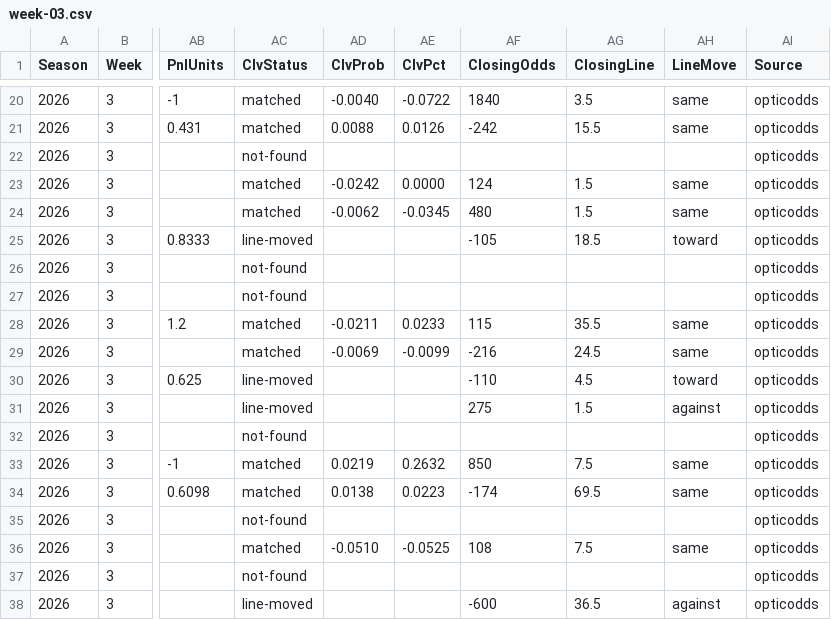
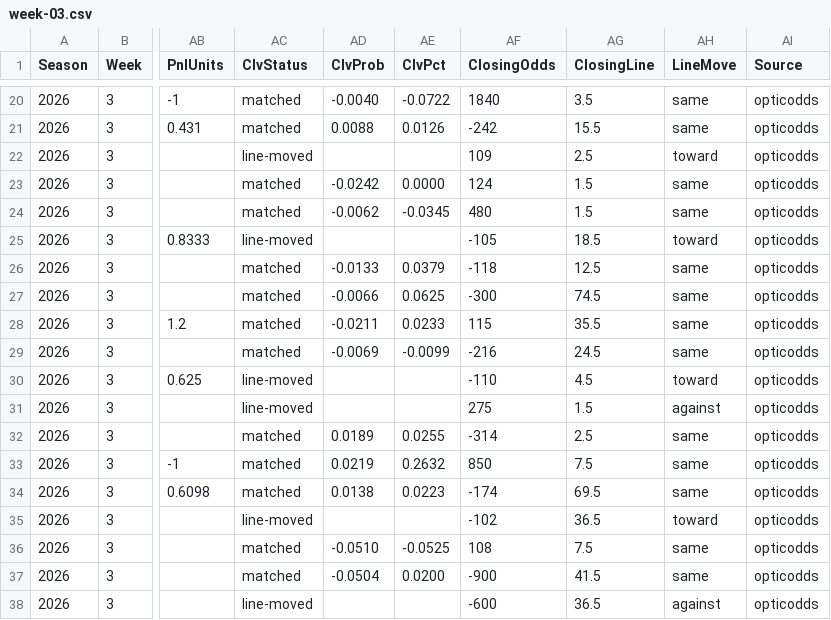
Before and after one commit to pmammino/NFLProjectionsCheck, a CSV file: data/bets/firehose/2026/week-03.csv, drawn as a sheet; only a part is shown, gaps mark what is left out; the diff covers the shown part only; the diff names each change by its address in the sheet, - before the commit and + after, or states it on an @@ line.

```diff
--- a/data/bets/firehose/2026/week-03.csv
+++ b/data/bets/firehose/2026/week-03.csv
-AC22 (ClvStatus): not-found
+AC22 (ClvStatus): line-moved
-AF22 (ClosingOdds): (empty)
+AF22 (ClosingOdds): 109
-AG22 (ClosingLine): (empty)
+AG22 (ClosingLine): 2.5
-AH22 (LineMove): (empty)
+AH22 (LineMove): toward
-AC26:AC27 (ClvStatus): not-found
+AC26:AC27 (ClvStatus): matched
-AD26 (ClvProb): (empty)
+AD26 (ClvProb): -0.0133
-AE26 (ClvPct): (empty)
+AE26 (ClvPct): 0.0379
-AF26 (ClosingOdds): (empty)
+AF26 (ClosingOdds): -118
-AG26 (ClosingLine): (empty)
+AG26 (ClosingLine): 12.5
-AH26:AH27 (LineMove): (empty)
+AH26:AH27 (LineMove): same
-AD27 (ClvProb): (empty)
+AD27 (ClvProb): -0.0066
-AE27 (ClvPct): (empty)
+AE27 (ClvPct): 0.0625
-AF27 (ClosingOdds): (empty)
+AF27 (ClosingOdds): -300
-AG27 (ClosingLine): (empty)
+AG27 (ClosingLine): 74.5
-AC32 (ClvStatus): not-found
+AC32 (ClvStatus): matched
-AD32 (ClvProb): (empty)
+AD32 (ClvProb): 0.0189
-AE32 (ClvPct): (empty)
+AE32 (ClvPct): 0.0255
-AF32 (ClosingOdds): (empty)
+AF32 (ClosingOdds): -314
-AG32 (ClosingLine): (empty)
+AG32 (ClosingLine): 2.5
-AH32 (LineMove): (empty)
+AH32 (LineMove): same
-AC35 (ClvStatus): not-found
+AC35 (ClvStatus): line-moved
-AF35 (ClosingOdds): (empty)
+AF35 (ClosingOdds): -102
-AG35 (ClosingLine): (empty)
+AG35 (ClosingLine): 36.5
-AH35 (LineMove): (empty)
+AH35 (LineMove): toward
-AC37 (ClvStatus): not-found
+AC37 (ClvStatus): matched
-AD37 (ClvProb): (empty)
+AD37 (ClvProb): -0.0504
-AE37 (ClvPct): (empty)
+AE37 (ClvPct): 0.0200
-AF37 (ClosingOdds): (empty)
+AF37 (ClosingOdds): -900
-AG37 (ClosingLine): (empty)
+AG37 (ClosingLine): 41.5
-AH37 (LineMove): (empty)
+AH37 (LineMove): same
```
Also changed, not shown: 88 edited cells elsewhere in this file, data/bets/budget/2026/week-03.csv, data/bets/disciplined/2026/week-03.csv, 4 other files.
